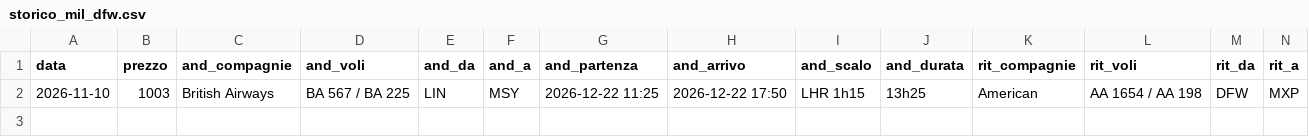
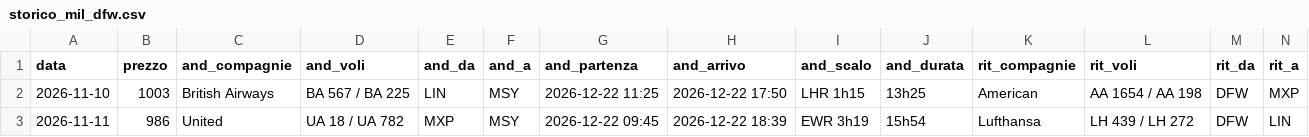
Before and after one commit to langherrima/track-voli, a CSV file: storico_mil_dfw.csv, drawn as a sheet; only a part is shown; rows hold the shown columns only; the diff names each change by its address in the sheet, - before the commit and + after, or states it on an @@ line.

```diff
--- a/storico_mil_dfw.csv
+++ b/storico_mil_dfw.csv
+row 3: 2026-11-11 | 986 | United | UA 18 / UA 782 | MXP | MSY | 2026-12-22 09:45 | 2026-12-22 18:39 | EWR 3h19 | 15h54 | Lufthansa | LH 439 / LH 272 | DFW | LIN
```
